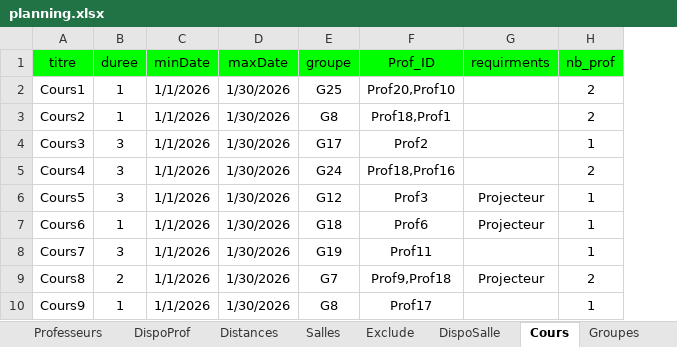
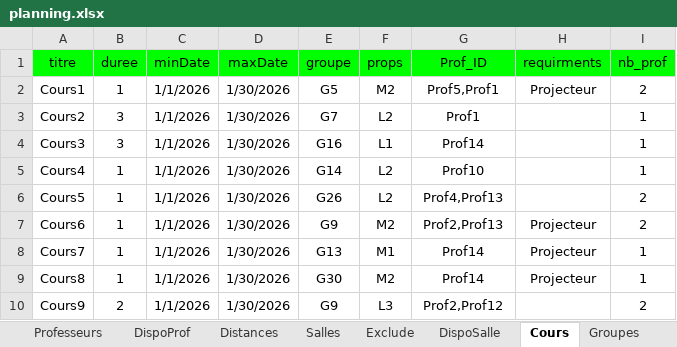
Before and after one commit to f80dev/AutoPlanning, an Excel workbook: planning.xlsx, sheet Cours, drawn as a sheet; only a part is shown; values as stored, in another font and other column widths than the file's, no borders; addresses are those after the commit; the diff covers the shown part only; the diff names each change by its address in the sheet, - before the commit and + after, or states it on an @@ line.

```diff
--- a/planning.xlsx (sheet Cours)
+++ b/planning.xlsx (sheet Cours)
+column F (props), rows 2-10: M2 | L2 | L1 | L2 | L2 | M2 | M1 | M2 | L3
-E2 (groupe): G25
+E2 (groupe): G5
-G2 (Prof_ID): Prof20,Prof10
+G2 (Prof_ID): Prof5,Prof1
-H2 (requirments): (empty)
+H2 (requirments): Projecteur
-B3 (duree): 1
+B3 (duree): 3
-E3 (groupe): G8
+E3 (groupe): G7
-G3 (Prof_ID): Prof18,Prof1
+G3 (Prof_ID): Prof1
-I3 (nb_prof): 2
+I3 (nb_prof): 1
-E4 (groupe): G17
+E4 (groupe): G16
-G4 (Prof_ID): Prof2
+G4 (Prof_ID): Prof14
-B5:B6 (duree): 3
+B5:B6 (duree): 1
-E5 (groupe): G24
+E5 (groupe): G14
-G5 (Prof_ID): Prof18,Prof16
+G5 (Prof_ID): Prof10
-I5 (nb_prof): 2
+I5 (nb_prof): 1
-E6 (groupe): G12
+E6 (groupe): G26
-G6 (Prof_ID): Prof3
+G6 (Prof_ID): Prof4,Prof13
-H6 (requirments): Projecteur
+H6 (requirments): (empty)
-I6:I7 (nb_prof): 1
+I6:I7 (nb_prof): 2
-E7 (groupe): G18
+E7 (groupe): G9
-G7 (Prof_ID): Prof6
+G7 (Prof_ID): Prof2,Prof13
-B8 (duree): 3
+B8 (duree): 1
-E8 (groupe): G19
+E8 (groupe): G13
-G8 (Prof_ID): Prof11
+G8 (Prof_ID): Prof14
-H8 (requirments): (empty)
+H8 (requirments): Projecteur
-B9 (duree): 2
+B9 (duree): 1
-E9 (groupe): G7
+E9 (groupe): G30
-G9 (Prof_ID): Prof9,Prof18
+G9 (Prof_ID): Prof14
-I9 (nb_prof): 2
+I9 (nb_prof): 1
-B10 (duree): 1
+B10 (duree): 2
-E10 (groupe): G8
+E10 (groupe): G9
-G10 (Prof_ID): Prof17
+G10 (Prof_ID): Prof2,Prof12
-I10 (nb_prof): 1
+I10 (nb_prof): 2
```
Also changed, not shown: 20 added rows and 347 edited cells elsewhere in this sheet, sheet DispoSalle, sheet DispoProf, sheet Distances, sheet Groupes, sheet Salles, formulas that keep their value, planning_output.xlsx, 3 other files.
